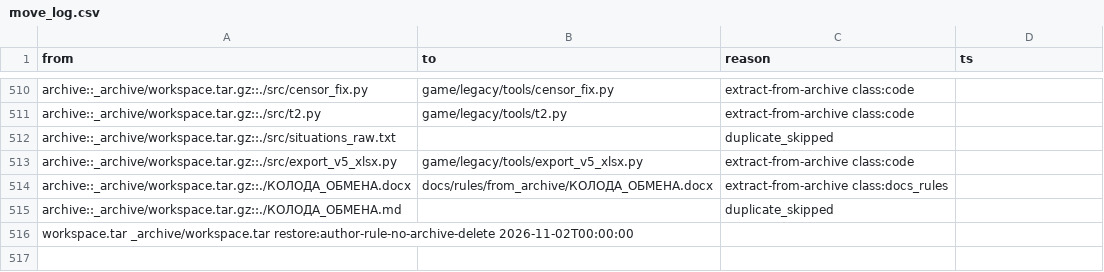
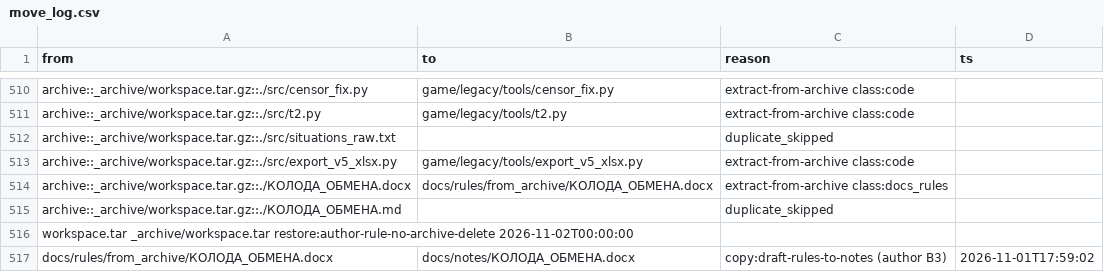
Before and after one commit to HemeDirt/Test-BB-Orig, a CSV file: data/move_log.csv, drawn as a sheet; only a part is shown, gaps mark what is left out; the diff names each change by its address in the sheet, - before the commit and + after, or states it on an @@ line.

```diff
--- a/data/move_log.csv
+++ b/data/move_log.csv
+row 517: docs/rules/from_archive/КОЛОДА_ОБМЕНА.docx | docs/notes/КОЛОДА_ОБМЕНА.docx | copy:draft-rules-to-notes (author B3) | 2026-11-01T17:59:02
```
Also changed, not shown: 8 other files.
